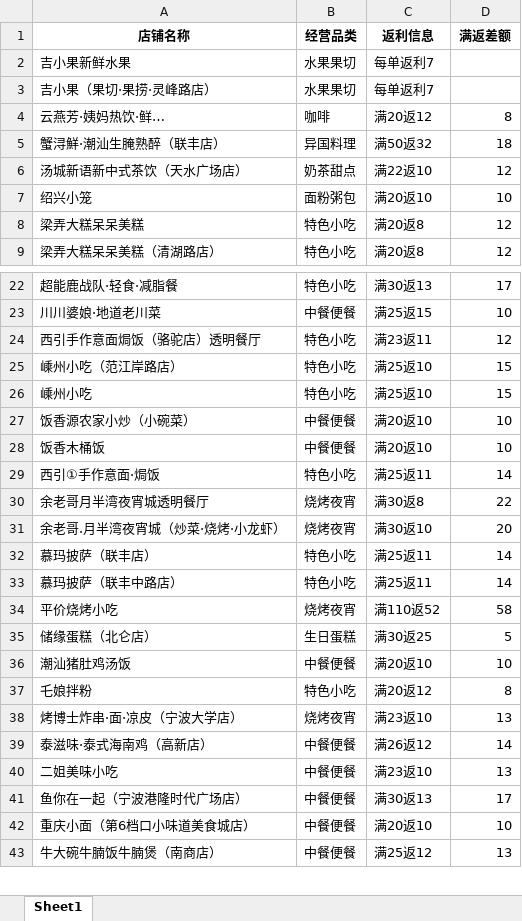
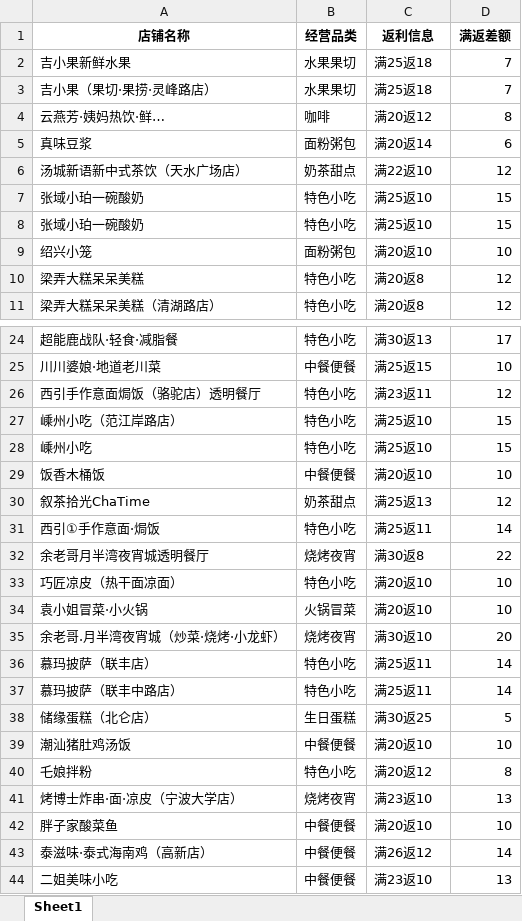
Before and after one commit to SakuraCodes/WeChat_Robot, an Excel workbook: data/result.xlsx, sheet Sheet1, drawn as a sheet; only a part is shown, gaps mark what is left out; the shorter side is filled out with more unchanged rows; values as stored, in another font and other column widths than the file's, no borders; removed rows and columns are numbered as before the commit, all else as after; the diff covers the shown part only; the diff names each change by its address in the sheet, - before the commit and + after, or states it on an @@ line.

```diff
--- a/data/result.xlsx (sheet Sheet1)
+++ b/data/result.xlsx (sheet Sheet1)
-C2:C3 (返利信息): 每单返利7
+C2:C3 (返利信息): 满25返18
-D2:D3 (满返差额): (empty)
+D2:D3 (满返差额): 7
-row 5: 蟹浔鮮·潮汕生腌熟醉（联丰店） | 异国料理 | 满50返32 | 18
+row 5: 真味豆浆 | ⾯粉粥包 | 满20返14 | 6
+row 7: 张域小珀一碗酸奶 | 特色小吃 | 满25返10 | 15
+row 8: 张域小珀一碗酸奶 | 特色小吃 | 满25返10 | 15
-row 27: 饭香源农家小炒（小碗菜） | 中餐便餐 | 满20返10 | 10
+row 30: 叙茶拾光ChaTime | 奶茶甜点 | 满25返13 | 12
+row 33: 巧匠凉皮（热干面凉面） | 特色小吃 | 满20返10 | 10
+row 34: 袁小姐冒菜·小火锅 | ⽕锅冒菜 | 满20返10 | 10
-row 34: 平价烧烤小吃 | 烧烤夜宵 | 满110返52 | 58
+row 42: 胖子家酸菜鱼 | 中餐便餐 | 满20返10 | 10
```
Also changed, not shown: 1 added row, 2 removed rows and 6 edited cells elsewhere in this sheet, data/门店发布统计.xlsx.
